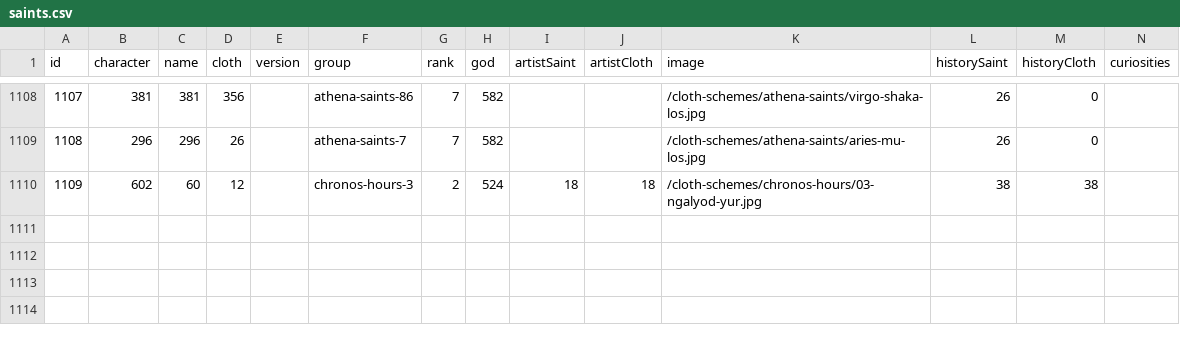
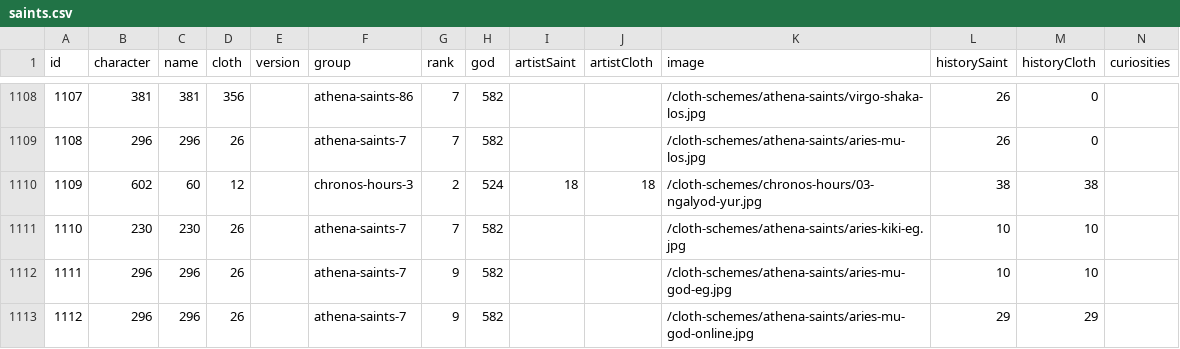
Before and after one commit to diegochagas/saintseiyacloths, a CSV file: csv/data/saints.csv, drawn as a sheet; only a part is shown, gaps mark what is left out; the diff covers the shown part only; the diff names each change by its address in the sheet, - before the commit and + after, or states it on an @@ line.

```diff
--- a/csv/data/saints.csv
+++ b/csv/data/saints.csv
+row 1111: 1110 | 230 | 230 | 26 |  | athena-saints-7 | 7 | 582 |  |  | /cloth-schemes/athena-saints/aries-kiki-eg.jpg | 10 | 10
+row 1112: 1111 | 296 | 296 | 26 |  | athena-saints-7 | 9 | 582 |  |  | /cloth-schemes/athena-saints/aries-mu-god-eg.jpg | 10 | 10
+row 1113: 1112 | 296 | 296 | 26 |  | athena-saints-7 | 9 | 582 |  |  | /cloth-schemes/athena-saints/aries-mu-god-online.jpg | 29 | 29
```
Also changed, not shown: 2 added rows and 9 edited cells elsewhere in this file, 9 other files.
